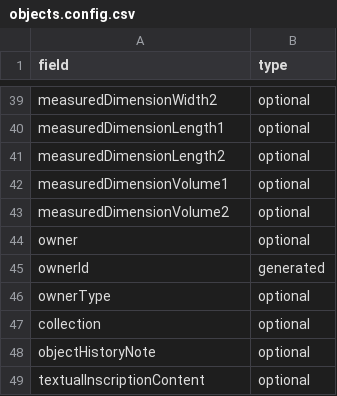
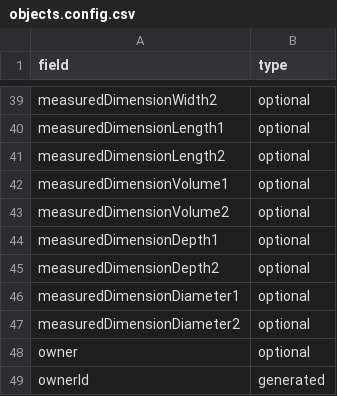
Before and after one commit to collectionspace/csible, a CSV file: templates/collectionspace/cataloging/objects.config.csv, drawn as a sheet; only a part is shown, gaps mark what is left out; the shorter side is filled out with more unchanged rows.

```diff
--- a/templates/collectionspace/cataloging/objects.config.csv
+++ b/templates/collectionspace/cataloging/objects.config.csv
@@ -43,2 +43,6 @@ measuredDimensionVolume1,optional
 measuredDimensionVolume2,optional
+measuredDimensionDepth1,optional
+measuredDimensionDepth2,optional
+measuredDimensionDiameter1,optional
+measuredDimensionDiameter2,optional
 owner,optional
```
Also changed, not shown: templates/collectionspace/cataloging/objects.example.csv, 4 other files.
